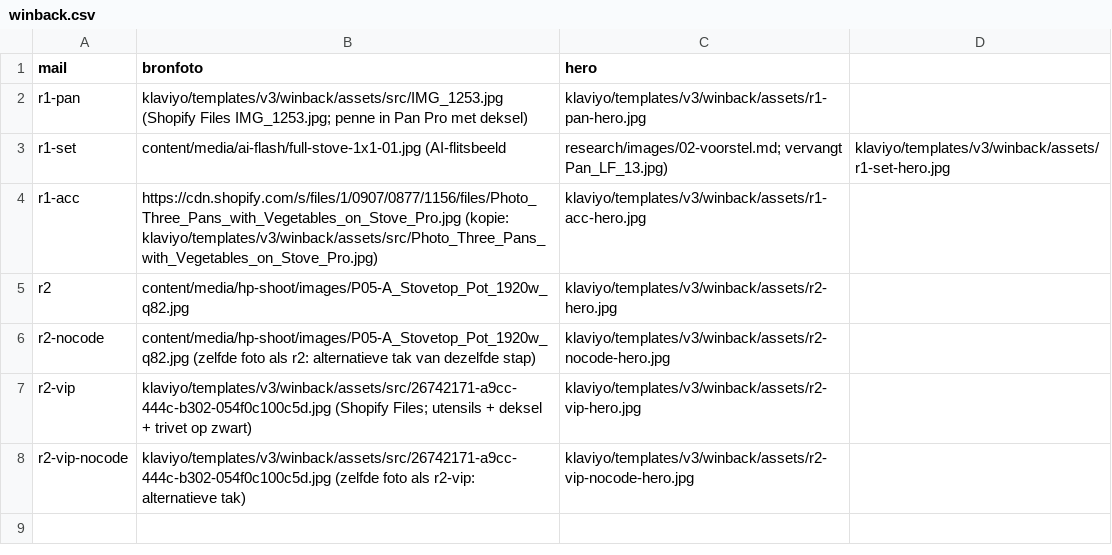
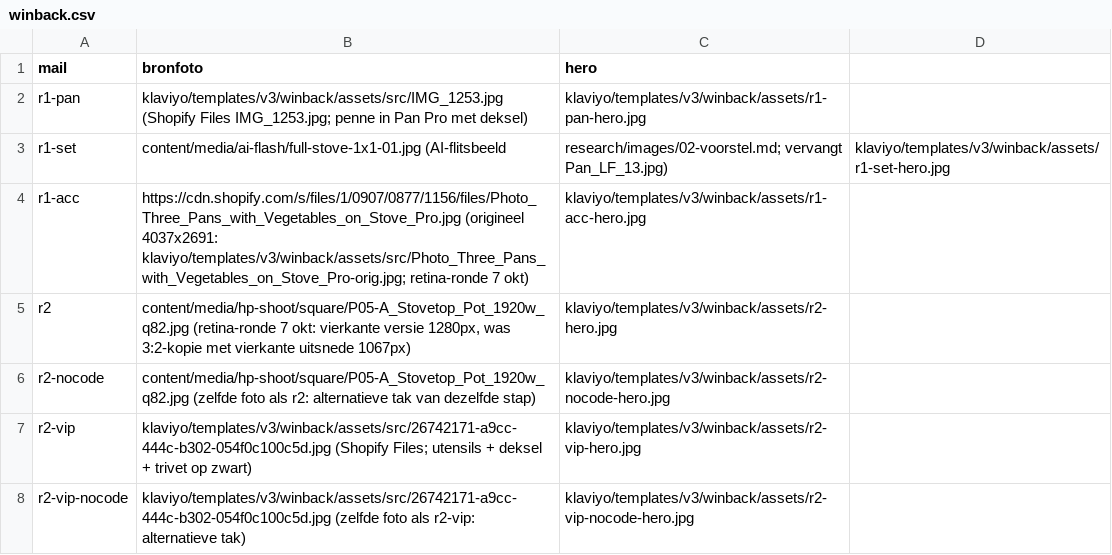
Before and after one commit to ChiefDTC/siraat-email-agent, a CSV file: content/media/hero-register/winback.csv, drawn as a sheet.

```diff
--- a/content/media/hero-register/winback.csv
+++ b/content/media/hero-register/winback.csv
@@ -3,5 +3,5 @@ r1-pan,klaviyo/templates/v3/winback/assets/src/IMG_1253.jpg (Shopify Files IMG_1
 r1-set,content/media/ai-flash/full-stove-1x1-01.jpg (AI-flitsbeeld, research/images/02-voorstel.md; vervangt Pan_LF_13.jpg),klaviyo/templates/v3/winback/assets/r1-set-hero.jpg
-r1-acc,https://cdn.shopify.com/s/files/1/0907/0877/1156/files/Photo_Three_Pans_with_Vegetables_on_Stove_Pro.jpg (kopie: klaviyo/templates/v3/winback/assets/src/Photo_Three_Pans_with_Vegetables_on_Stove_Pro.jpg),klaviyo/templates/v3/winback/assets/r1-acc-hero.jpg
-r2,content/media/hp-shoot/images/P05-A_Stovetop_Pot_1920w_q82.jpg,klaviyo/templates/v3/winback/assets/r2-hero.jpg
-r2-nocode,content/media/hp-shoot/images/P05-A_Stovetop_Pot_1920w_q82.jpg (zelfde foto als r2: alternatieve tak van dezelfde stap),klaviyo/templates/v3/winback/assets/r2-nocode-hero.jpg
+r1-acc,https://cdn.shopify.com/s/files/1/0907/0877/1156/files/Photo_Three_Pans_with_Vegetables_on_Stove_Pro.jpg (origineel 4037x2691: klaviyo/templates/v3/winback/assets/src/Photo_Three_Pans_with_Vegetables_on_Stove_Pro-orig.jpg; retina-ronde 7 okt),klaviyo/templates/v3/winback/assets/r1-acc-hero.jpg
+r2,"content/media/hp-shoot/square/P05-A_Stovetop_Pot_1920w_q82.jpg (retina-ronde 7 okt: vierkante versie 1280px, was 3:2-kopie met vierkante uitsnede 1067px)",klaviyo/templates/v3/winback/assets/r2-hero.jpg
+r2-nocode,content/media/hp-shoot/square/P05-A_Stovetop_Pot_1920w_q82.jpg (zelfde foto als r2: alternatieve tak van dezelfde stap),klaviyo/templates/v3/winback/assets/r2-nocode-hero.jpg
 r2-vip,klaviyo/templates/v3/winback/assets/src/26742171-a9cc-444c-b302-054f0c100c5d.jpg (Shopify Files; utensils + deksel + trivet op zwart),klaviyo/templates/v3/winback/assets/r2-vip-hero.jpg
```
Also changed, not shown: content/media/hero-register/checkout.csv, content/media/hero-register/post-purchase.csv, 20 other files.
